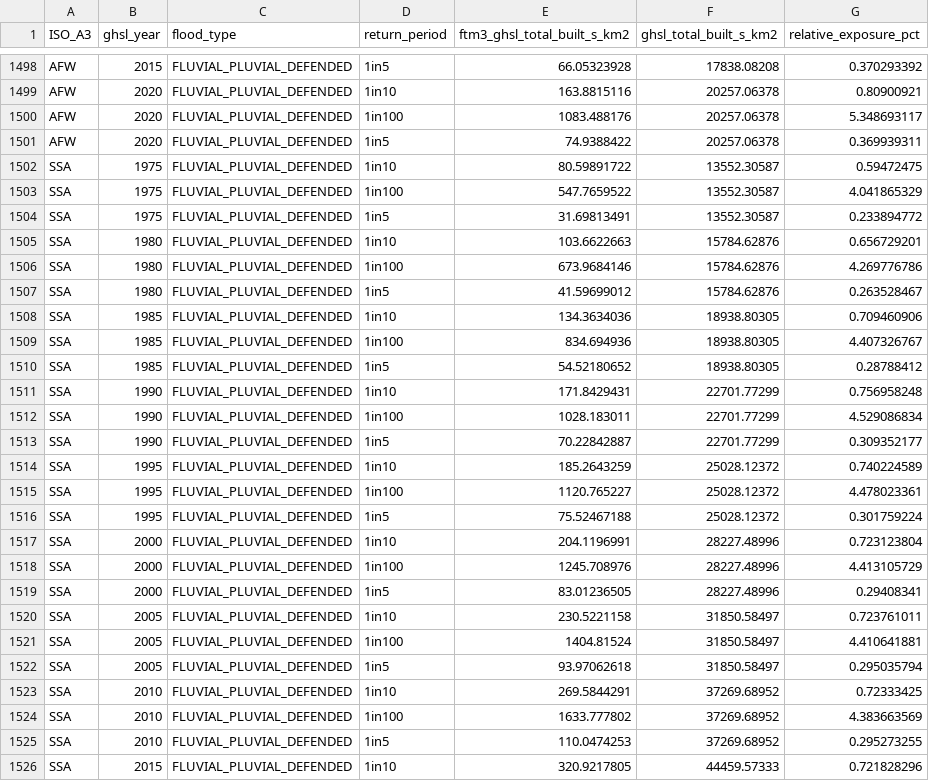
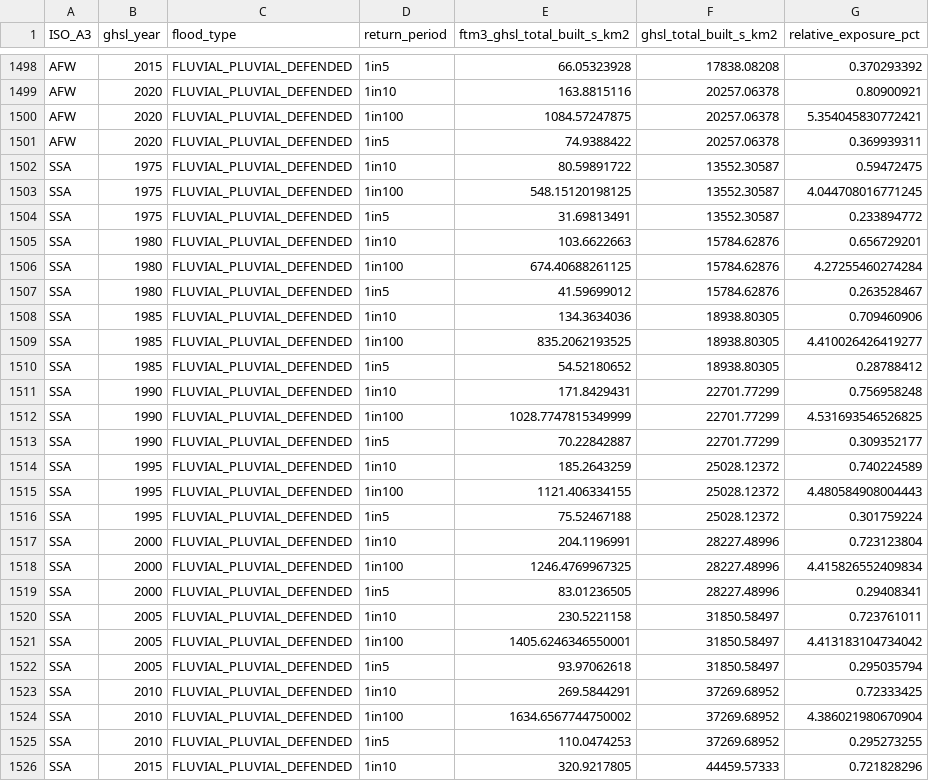
Before and after one commit to jqnmunozdiaz/SO_dashboard, a CSV file: data/processed/flood/country_ftm3_current_ghsl2023_built_s.csv, drawn as a sheet; only a part is shown, gaps mark what is left out; the diff covers the shown part only.

Commit message:
Fix missing Cabo Verde (CPV) 1-in-100 flood exposure in time series data
- Updated country_ftm3_current_ghsl2023_built_s.csv and country_ftm3_current_ghsl2023_pop.csv to fill in missing values for CPV 1-in-100 flood exposure based on corrected Fathom3 FLUVIAL_PLUVIAL_DEFENDED 2020 flood masks.
- Implemented a new script (fix_cpv_flood_exposure_timeseries.py) to automate the calculation of flood exposure using GHSL data, ensuring consistency with existing 1-in-5 and 1-in-10 values.
- Added regional aggregates for AFE, AFW, and SSA that include CPV data.

```diff
--- a/data/processed/flood/country_ftm3_current_ghsl2023_built_s.csv
+++ b/data/processed/flood/country_ftm3_current_ghsl2023_built_s.csv
@@ -1499,27 +1499,27 @@ AFW,2015,FLUVIAL_PLUVIAL_DEFENDED,1in5,66.05323928,17838.08208,0.370293392
 AFW,2020,FLUVIAL_PLUVIAL_DEFENDED,1in10,163.8815116,20257.06378,0.80900921
-AFW,2020,FLUVIAL_PLUVIAL_DEFENDED,1in100,1083.488176,20257.06378,5.348693117
+AFW,2020,FLUVIAL_PLUVIAL_DEFENDED,1in100,1084.57247875,20257.06378,5.354045830772421
 AFW,2020,FLUVIAL_PLUVIAL_DEFENDED,1in5,74.9388422,20257.06378,0.369939311
 SSA,1975,FLUVIAL_PLUVIAL_DEFENDED,1in10,80.59891722,13552.30587,0.59472475
-SSA,1975,FLUVIAL_PLUVIAL_DEFENDED,1in100,547.7659522,13552.30587,4.041865329
+SSA,1975,FLUVIAL_PLUVIAL_DEFENDED,1in100,548.15120198125,13552.30587,4.044708016771245
 SSA,1975,FLUVIAL_PLUVIAL_DEFENDED,1in5,31.69813491,13552.30587,0.233894772
 SSA,1980,FLUVIAL_PLUVIAL_DEFENDED,1in10,103.6622663,15784.62876,0.656729201
-SSA,1980,FLUVIAL_PLUVIAL_DEFENDED,1in100,673.9684146,15784.62876,4.269776786
+SSA,1980,FLUVIAL_PLUVIAL_DEFENDED,1in100,674.40688261125,15784.62876,4.27255460274284
 SSA,1980,FLUVIAL_PLUVIAL_DEFENDED,1in5,41.59699012,15784.62876,0.263528467
 SSA,1985,FLUVIAL_PLUVIAL_DEFENDED,1in10,134.3634036,18938.80305,0.709460906
-SSA,1985,FLUVIAL_PLUVIAL_DEFENDED,1in100,834.694936,18938.80305,4.407326767
+SSA,1985,FLUVIAL_PLUVIAL_DEFENDED,1in100,835.2062193525,18938.80305,4.410026426419277
 SSA,1985,FLUVIAL_PLUVIAL_DEFENDED,1in5,54.52180652,18938.80305,0.28788412
 SSA,1990,FLUVIAL_PLUVIAL_DEFENDED,1in10,171.8429431,22701.77299,0.756958248
-SSA,1990,FLUVIAL_PLUVIAL_DEFENDED,1in100,1028.183011,22701.77299,4.529086834
+SSA,1990,FLUVIAL_PLUVIAL_DEFENDED,1in100,1028.7747815349999,22701.77299,4.531693546526825
 SSA,1990,FLUVIAL_PLUVIAL_DEFENDED,1in5,70.22842887,22701.77299,0.309352177
 SSA,1995,FLUVIAL_PLUVIAL_DEFENDED,1in10,185.2643259,25028.12372,0.740224589
-SSA,1995,FLUVIAL_PLUVIAL_DEFENDED,1in100,1120.765227,25028.12372,4.478023361
+SSA,1995,FLUVIAL_PLUVIAL_DEFENDED,1in100,1121.406334155,25028.12372,4.480584908004443
 SSA,1995,FLUVIAL_PLUVIAL_DEFENDED,1in5,75.52467188,25028.12372,0.301759224
 SSA,2000,FLUVIAL_PLUVIAL_DEFENDED,1in10,204.1196991,28227.48996,0.723123804
-SSA,2000,FLUVIAL_PLUVIAL_DEFENDED,1in100,1245.708976,28227.48996,4.413105729
+SSA,2000,FLUVIAL_PLUVIAL_DEFENDED,1in100,1246.4769967325,28227.48996,4.415826552409834
 SSA,2000,FLUVIAL_PLUVIAL_DEFENDED,1in5,83.01236505,28227.48996,0.29408341
 SSA,2005,FLUVIAL_PLUVIAL_DEFENDED,1in10,230.5221158,31850.58497,0.723761011
-SSA,2005,FLUVIAL_PLUVIAL_DEFENDED,1in100,1404.81524,31850.58497,4.410641881
+SSA,2005,FLUVIAL_PLUVIAL_DEFENDED,1in100,1405.6246346550001,31850.58497,4.413183104734042
 SSA,2005,FLUVIAL_PLUVIAL_DEFENDED,1in5,93.97062618,31850.58497,0.295035794
 SSA,2010,FLUVIAL_PLUVIAL_DEFENDED,1in10,269.5844291,37269.68952,0.72333425
-SSA,2010,FLUVIAL_PLUVIAL_DEFENDED,1in100,1633.777802,37269.68952,4.383663569
+SSA,2010,FLUVIAL_PLUVIAL_DEFENDED,1in100,1634.6567744750002,37269.68952,4.386021980670904
 SSA,2010,FLUVIAL_PLUVIAL_DEFENDED,1in5,110.0474253,37269.68952,0.295273255
```
Also changed, not shown: 42 edited cells elsewhere in this file, data/processed/flood/country_ftm3_current_ghsl2023_pop.csv, 1 other file.
